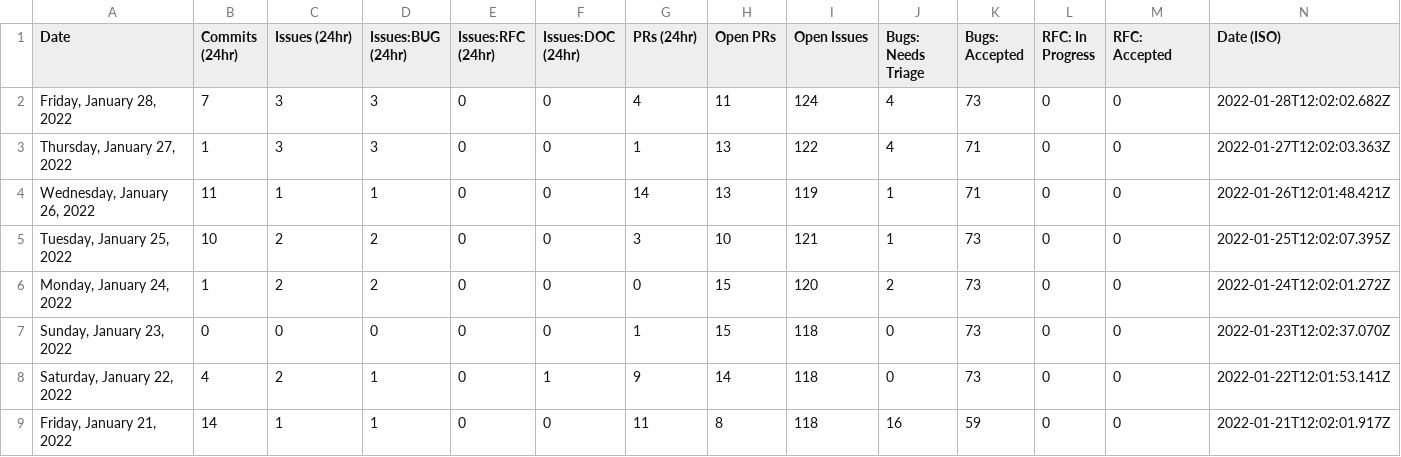
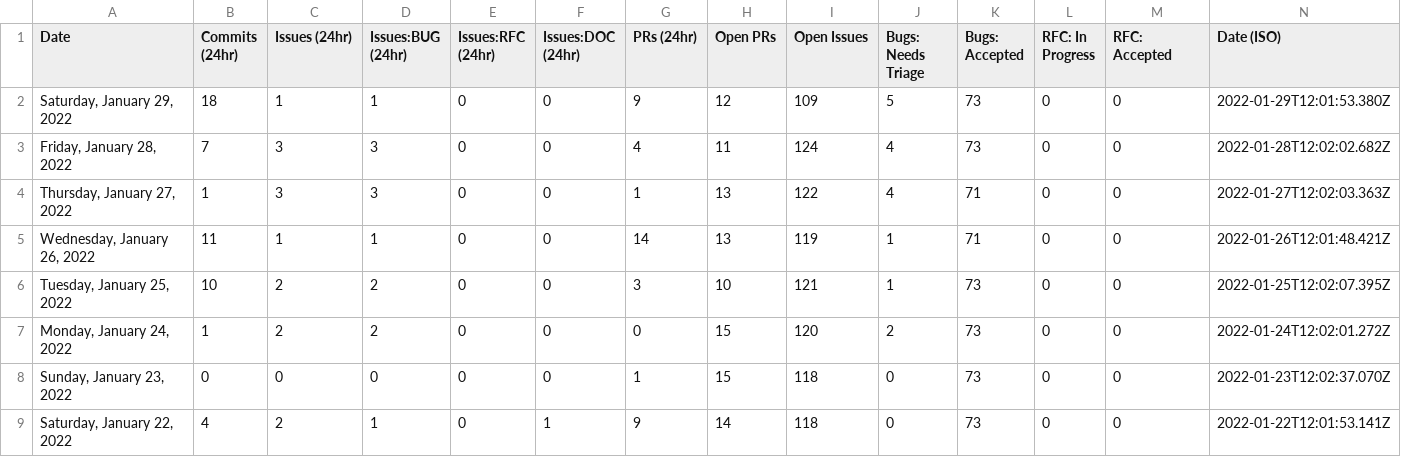
Before and after one commit to Goldfarbof/astro, a CSV file: scripts/stats/stats.csv, drawn as a sheet; only a part is shown; the shorter side is filled out with more unchanged rows; the diff names each change by its address in the sheet, - before the commit and + after, or states it on an @@ line.

```diff
--- a/scripts/stats/stats.csv
+++ b/scripts/stats/stats.csv
+row 2: Saturday, January 29, 2022 | 18 | 1 | 1 | 0 | 0 | 9 | 12 | 109 | 5 | 73 | 0 | 0 | 2022-01-29T12:01:53.380Z
```
